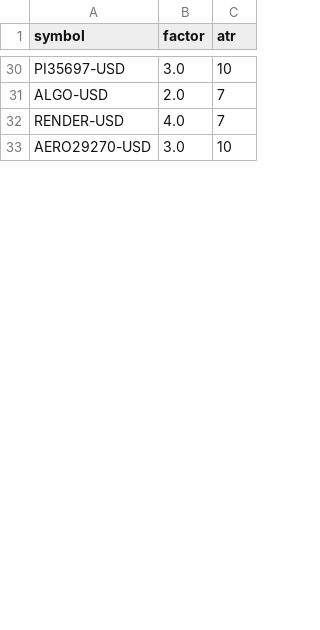
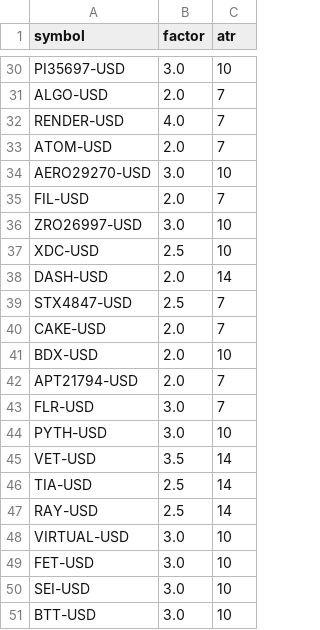
Before and after one commit to AboEllil/Claude-ideas, a CSV file: halal-quant-lab/reports/crypto_lab/settings.csv, drawn as a sheet; only a part is shown, gaps mark what is left out; the diff covers the shown part only.

```diff
--- a/halal-quant-lab/reports/crypto_lab/settings.csv
+++ b/halal-quant-lab/reports/crypto_lab/settings.csv
@@ -32,2 +32,20 @@ ALGO-USD,2.0,7
 RENDER-USD,4.0,7
+ATOM-USD,2.0,7
 AERO29270-USD,3.0,10
+FIL-USD,2.0,7
+ZRO26997-USD,3.0,10
+XDC-USD,2.5,10
+DASH-USD,2.0,14
+STX4847-USD,2.5,7
+CAKE-USD,2.0,7
+BDX-USD,2.0,10
+APT21794-USD,2.0,7
+FLR-USD,3.0,7
+PYTH-USD,3.0,10
+VET-USD,3.5,14
+TIA-USD,2.5,14
+RAY-USD,2.5,14
+VIRTUAL-USD,3.0,10
+FET-USD,3.0,10
+SEI-USD,3.0,10
+BTT-USD,3.0,10
```
Also changed, not shown: 24 added rows and 1 edited cell elsewhere in this file, 4 other files.
